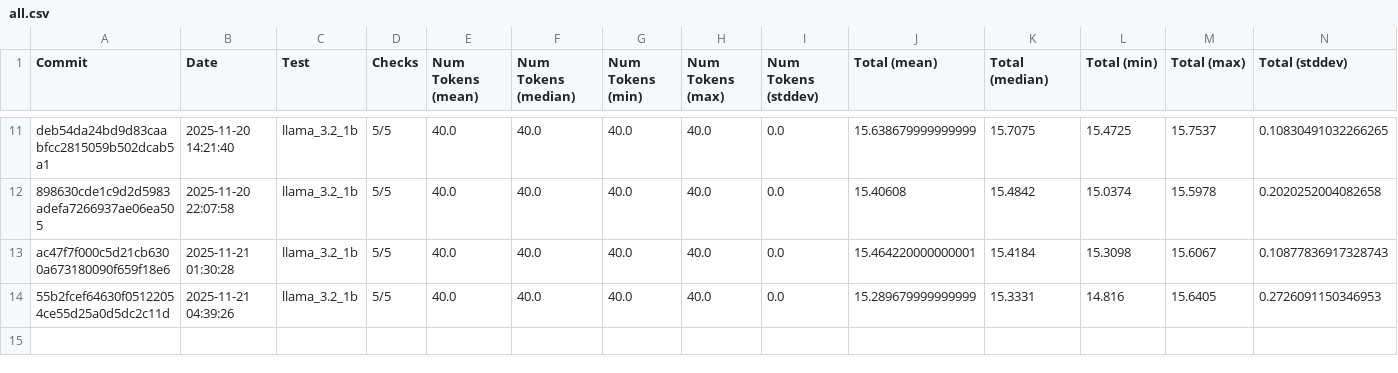
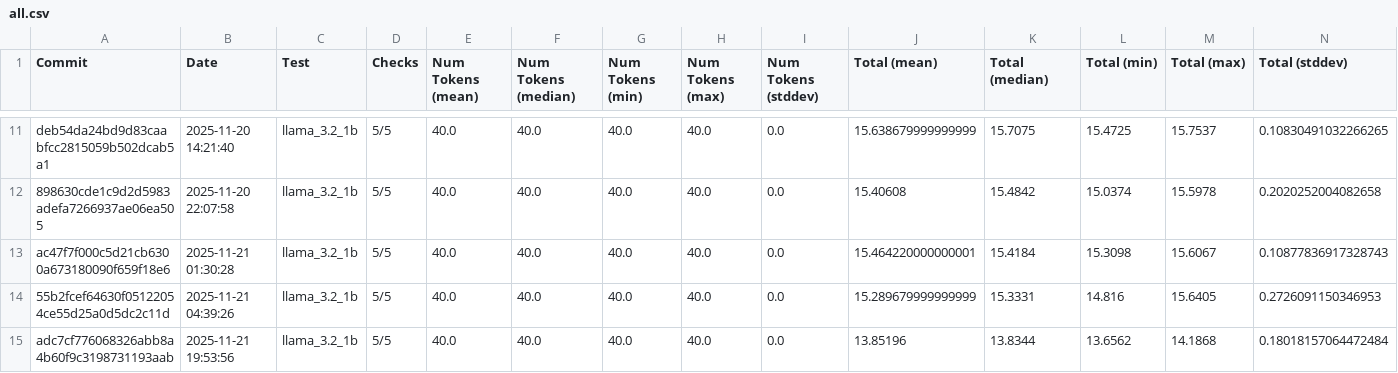
Before and after one commit to 1bit-MONSTER/iron, a CSV file: examples/all.csv, drawn as a sheet; only a part is shown, gaps mark what is left out; rows hold the shown columns only; the diff names each change by its address in the sheet, - before the commit and + after, or states it on an @@ line.

```diff
--- a/examples/all.csv
+++ b/examples/all.csv
+row 15: adc7cf776068326abb8a4b60f9c3198731193aab | 2025-11-21 19:53:56 | llama_3.2_1b | 5/5 | 40.0 | 40.0 | 40.0 | 40.0 | 0.0 | 13.85196 | 13.8344 | 13.6562 | 14.1868 | 0.18018157064472484
```
Also changed, not shown: examples/latest.csv, 2 other files.
